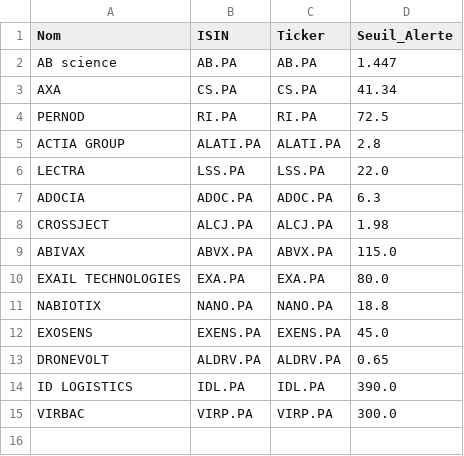
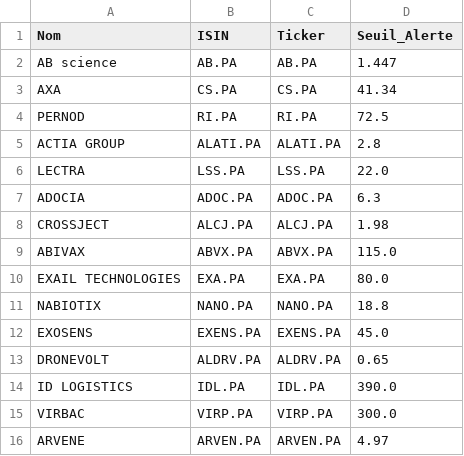
Before and after one commit to laumlt78-oss/Portefeuille, a CSV file: watchlist_data.csv, drawn as a sheet.

Commit message:
Sync watchlist_data.csv

```diff
--- a/watchlist_data.csv
+++ b/watchlist_data.csv
@@ -15 +15,2 @@ ID LOGISTICS,IDL.PA,IDL.PA,390.0
 VIRBAC,VIRP.PA,VIRP.PA,300.0
+ARVENE,ARVEN.PA,ARVEN.PA,4.97
```
